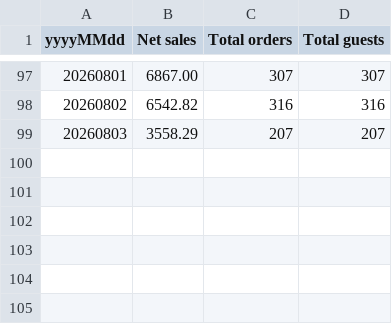
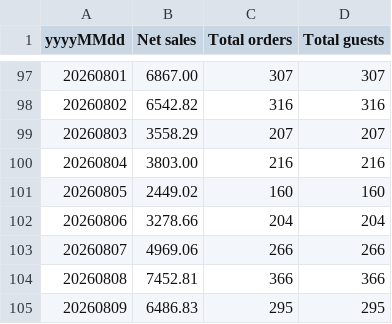
Before and after one commit to einsteinpark/knottedschedulingmodel, a CSV file: data/Sales_by_day.csv, drawn as a sheet; only a part is shown, gaps mark what is left out; the diff names each change by its address in the sheet, - before the commit and + after, or states it on an @@ line.

```diff
--- a/data/Sales_by_day.csv
+++ b/data/Sales_by_day.csv
+row 100: 20260804 | 3803.00 | 216 | 216
+row 101: 20260805 | 2449.02 | 160 | 160
+row 102: 20260806 | 3278.66 | 204 | 204
+row 103: 20260807 | 4969.06 | 266 | 266
+row 104: 20260808 | 7452.81 | 366 | 366
+row 105: 20260809 | 6486.83 | 295 | 295
```
Also changed, not shown: data/Day_of_week__totals_.csv, data/Item_hourly.csv, 8 other files.
